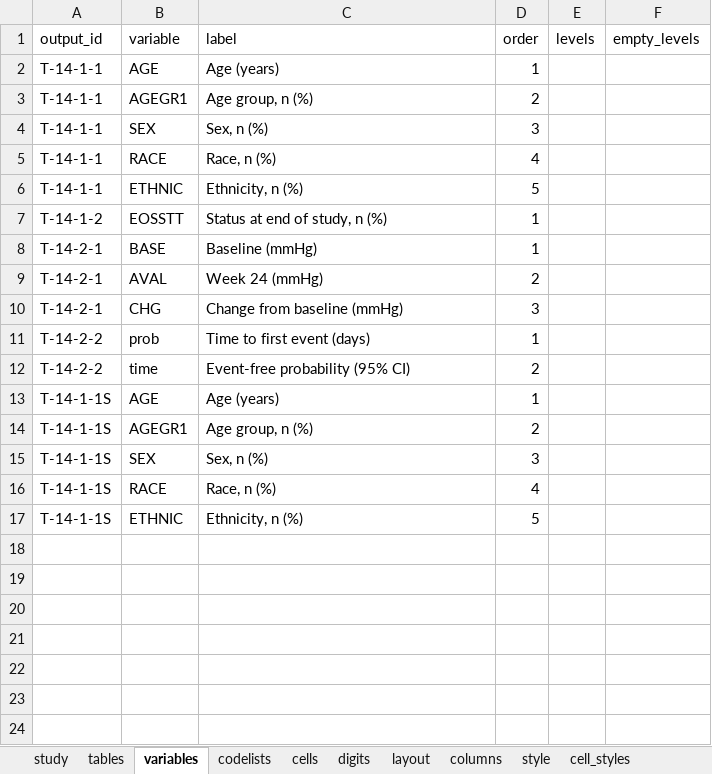
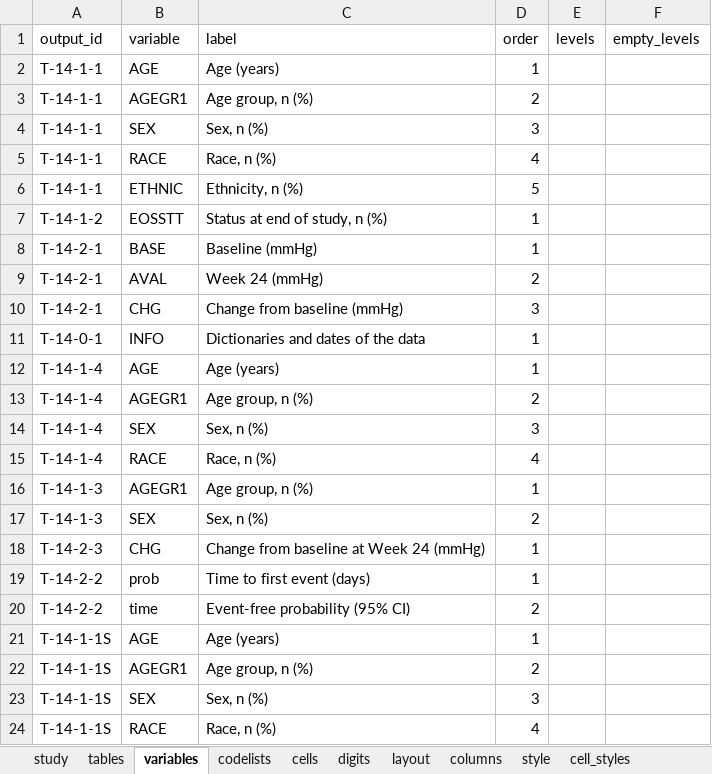
Before and after one commit to ichirio/tflplanner, an Excel workbook: inst/sample/SAMPLE-01/spec/table_spec.xlsx, sheet variables, drawn as a sheet; only a part is shown; the shorter side is filled out with more unchanged rows; values as stored, in another font and other column widths than the file's, no borders; the diff names each change by its address in the sheet, - before the commit and + after, or states it on an @@ line.

```diff
--- a/inst/sample/SAMPLE-01/spec/table_spec.xlsx (sheet variables)
+++ b/inst/sample/SAMPLE-01/spec/table_spec.xlsx (sheet variables)
+row 11: T-14-0-1 | INFO | Dictionaries and dates of the data | 1
+row 12: T-14-1-4 | AGE | Age (years) | 1
+row 13: T-14-1-4 | AGEGR1 | Age group, n (%) | 2
+row 14: T-14-1-4 | SEX | Sex, n (%) | 3
+row 15: T-14-1-4 | RACE | Race, n (%) | 4
+row 16: T-14-1-3 | AGEGR1 | Age group, n (%) | 1
+row 17: T-14-1-3 | SEX | Sex, n (%) | 2
+row 18: T-14-2-3 | CHG | Change from baseline at Week 24 (mmHg) | 1
```
Also changed, not shown: sheet codelists, sheet cells, sheet tables, sheet col_header, sheet layout, inst/sample/SAMPLE-01/spec/report_spec.xlsx, 5 other files.
